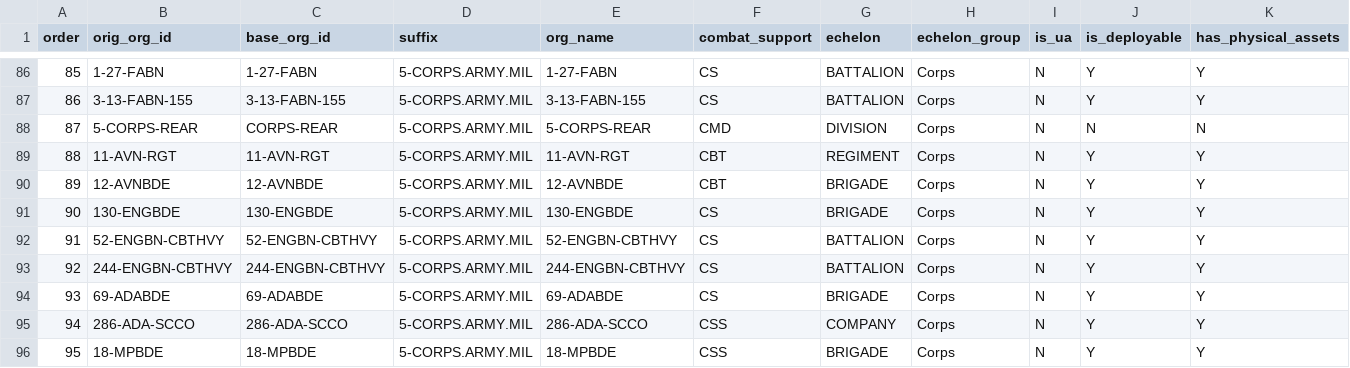
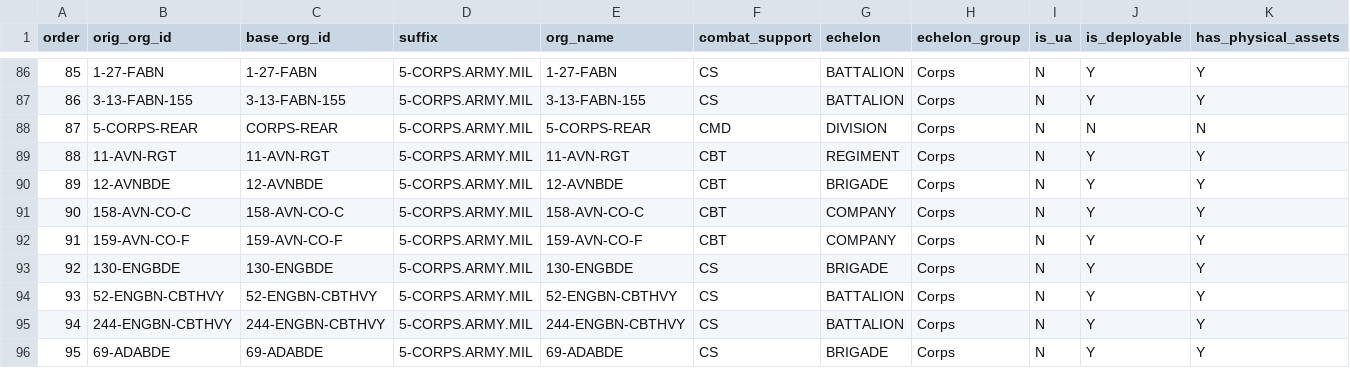
Before and after one commit to djw1149/cougaar-acme, a CSV file: acme/config/org_agent_builder/1ad.org_data.test/org_attribute.csv, drawn as a sheet; only a part is shown, gaps mark what is left out; the shorter side is filled out with more unchanged rows; addresses are those after the commit; rows hold the shown columns only; the diff names each change by its address in the sheet, - before the commit and + after, or states it on an @@ line.

```diff
--- a/acme/config/org_agent_builder/1ad.org_data.test/org_attribute.csv
+++ b/acme/config/org_agent_builder/1ad.org_data.test/org_attribute.csv
+row 91: 90 | 158-AVN-CO-C | 158-AVN-CO-C | 5-CORPS.ARMY.MIL | 158-AVN-CO-C | CBT | COMPANY | Corps | N | Y | Y
+row 92: 91 | 159-AVN-CO-F | 159-AVN-CO-F | 5-CORPS.ARMY.MIL | 159-AVN-CO-F | CBT | COMPANY | Corps | N | Y | Y
@@ column A (order) renumbered from row 93 down @@
```
Also changed, not shown: acme/config/org_agent_builder/1ad.org_data.test/org_hierarchy.csv, 3 other files.
